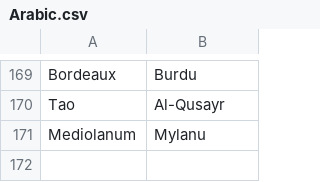
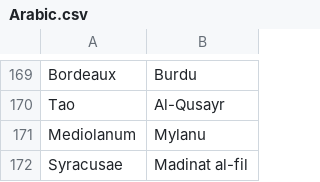
Before and after one commit to crossCiv4/DoC-Cross-Overhaul, a CSV file: Assets/Maps/Translations/Arabic.csv, drawn as a sheet; only a part is shown, gaps mark what is left out.

```diff
--- a/Assets/Maps/Translations/Arabic.csv
+++ b/Assets/Maps/Translations/Arabic.csv
@@ -171 +171,2 @@ Tao,Al-Qusayr
 Mediolanum,Mylanu
+Syracusae,Madinat al-fil
```
Also changed, not shown: Assets/Maps/Translations/Dutch.csv, Assets/Maps/Translations/English.csv, 19 other files.
